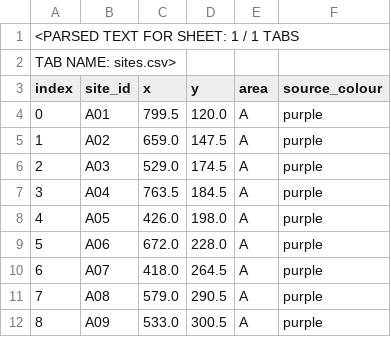
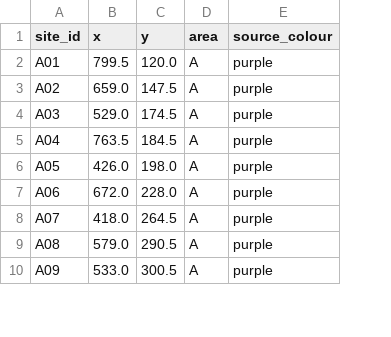
Before and after one commit to vrennie/DiSrupt-randomisation-webapp, a CSV file: assets/sites.csv, drawn as a sheet; only a part is shown; removed rows and columns are numbered as before the commit, all else as after; the diff names each change by its address in the sheet, - before the commit and + after, or states it on an @@ line.

Commit message:
Fix site classification CSV to preserve raw header and 57 rows

```diff
--- a/assets/sites.csv
+++ b/assets/sites.csv
-column A (index), rows 4-12: 0 | 1 | 2 | 3 | 4 | 5 | 6 | 7 | 8
-row 1: <PARSED TEXT FOR SHEET: 1 / 1 TABS
-row 2: TAB NAME: sites.csv>
```
